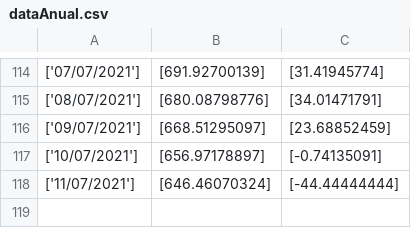
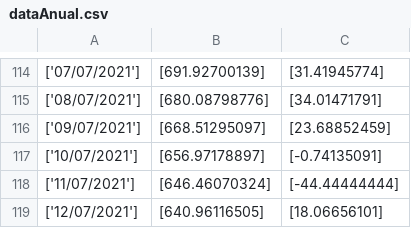
Before and after one commit to juliadsilva/Desafio, a CSV file: data_COVID19/files/dataAnual.csv, drawn as a sheet; only a part is shown, gaps mark what is left out; the diff names each change by its address in the sheet, - before the commit and + after, or states it on an @@ line.

Commit message:
Update Dataset

```diff
--- a/data_COVID19/files/dataAnual.csv
+++ b/data_COVID19/files/dataAnual.csv
+row 119: ['12/07/2021'] | [640.96116505] | [18.06656101]
```
Also changed, not shown: data_COVID19/files/dataBRA.csv, 1 other file.
